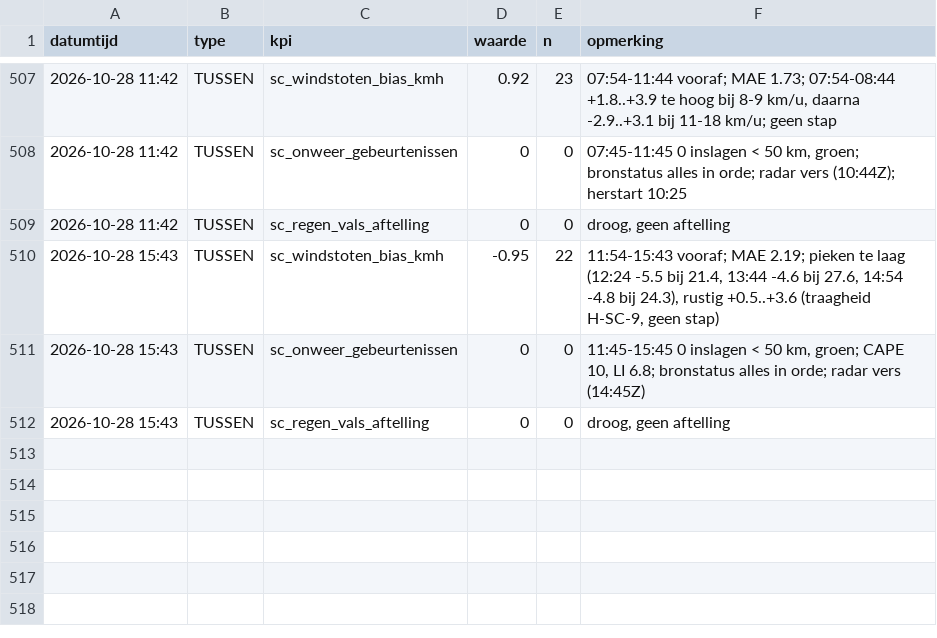
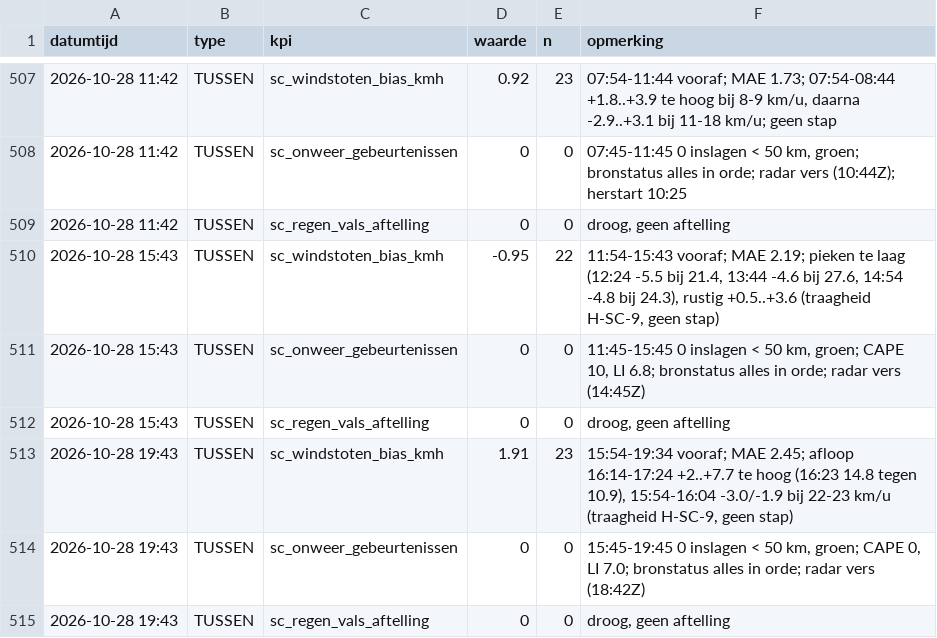
Before and after one commit to Roedie84/StormchaseNL, a CSV file: KPI.csv, drawn as a sheet; only a part is shown, gaps mark what is left out.

```diff
--- a/KPI.csv
+++ b/KPI.csv
@@ -512 +512,4 @@ datumtijd,type,kpi,waarde,n,opmerking
 2026-10-28 15:43,TUSSEN,sc_regen_vals_aftelling,0,0,"droog, geen aftelling"
+2026-10-28 19:43,TUSSEN,sc_windstoten_bias_kmh,1.91,23,"15:54-19:34 vooraf; MAE 2.45; afloop 16:14-17:24 +2..+7.7 te hoog (16:23 14.8 tegen 10.9), 15:54-16:04 -3.0/-1.9 bij 22-23 km/u (traagheid H-SC-9, geen stap)"
+2026-10-28 19:43,TUSSEN,sc_onweer_gebeurtenissen,0,0,"15:45-19:45 0 inslagen < 50 km, groen; CAPE 0, LI 7.0; bronstatus alles in orde; radar vers (18:42Z)"
+2026-10-28 19:43,TUSSEN,sc_regen_vals_aftelling,0,0,"droog, geen aftelling"
```
Also changed, not shown: 1 other file.
